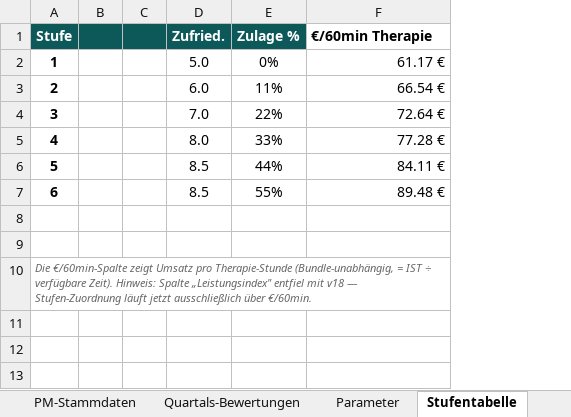
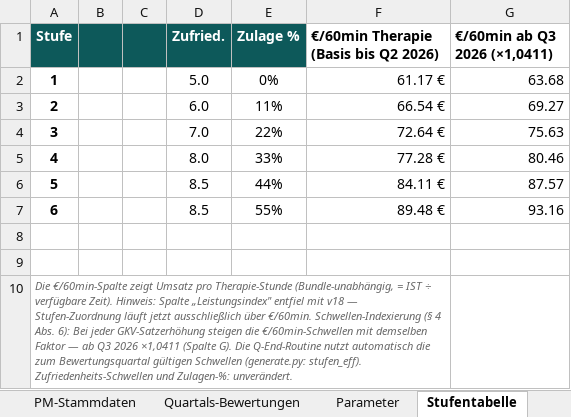
Before and after one commit to virmen/vacura-pm-dash-9f3k2, an Excel workbook: generator/PM_Gehaltsmodell.xlsx, sheet Stufentabelle, drawn as a sheet; values as stored, in another font and other column widths than the file's, no borders; the diff names each change by its address in the sheet, - before the commit and + after, or states it on an @@ line.

```diff
--- a/generator/PM_Gehaltsmodell.xlsx (sheet Stufentabelle)
+++ b/generator/PM_Gehaltsmodell.xlsx (sheet Stufentabelle)
+column G (€/60min ab Q3 2026 (×1,0411)), rows 2-7: 63.68 | 69.27 | 75.63 | 80.46 | 87.57 | 93.16
-F1: €/60min Therapie
+F1: €/60min Therapie (Basis bis Q2 2026)
-A10 (Stufe): …über €/60min.
+A10 (Stufe): …über €/60min. Schwellen-Indexierung (§ 4 Abs. 6): Bei jeder GKV-Satzerhöhung steigen die €/60min-Schwellen mit demselben Faktor — ab Q3 2026 ×1,0411 (Spalte G). Die Q-End-Routine nutzt automatisch die zum Bewertungsquartal gültigen Schwellen (generate.py: stufen_eff). Zufriedenheits-Schwellen und Zulagen-%: unverändert.
```
Also changed, not shown: 12 other files.
